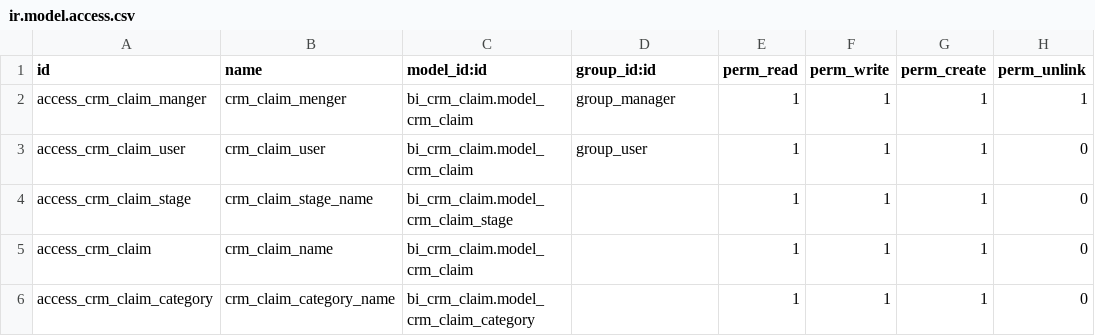
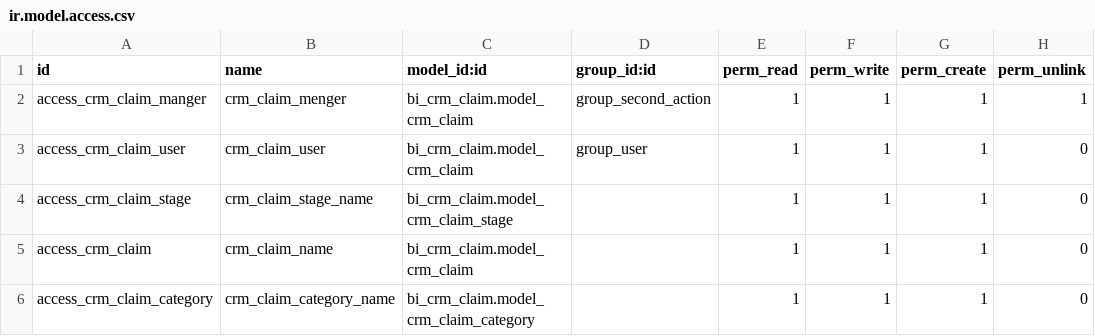
Before and after one commit to Alloyproduction/WheelAlloyProject, a CSV file: bi_crm_claim/security/ir.model.access.csv, drawn as a sheet.

```diff
--- a/bi_crm_claim/security/ir.model.access.csv
+++ b/bi_crm_claim/security/ir.model.access.csv
@@ -1,3 +1,3 @@
 id,name,model_id:id,group_id:id,perm_read,perm_write,perm_create,perm_unlink
-access_crm_claim_manger,crm_claim_menger,bi_crm_claim.model_crm_claim,group_manager,1,1,1,1
+access_crm_claim_manger,crm_claim_menger,bi_crm_claim.model_crm_claim,group_second_action,1,1,1,1
 access_crm_claim_user,crm_claim_user,bi_crm_claim.model_crm_claim,group_user,1,1,1,0
```
Also changed, not shown: 1 other file.
